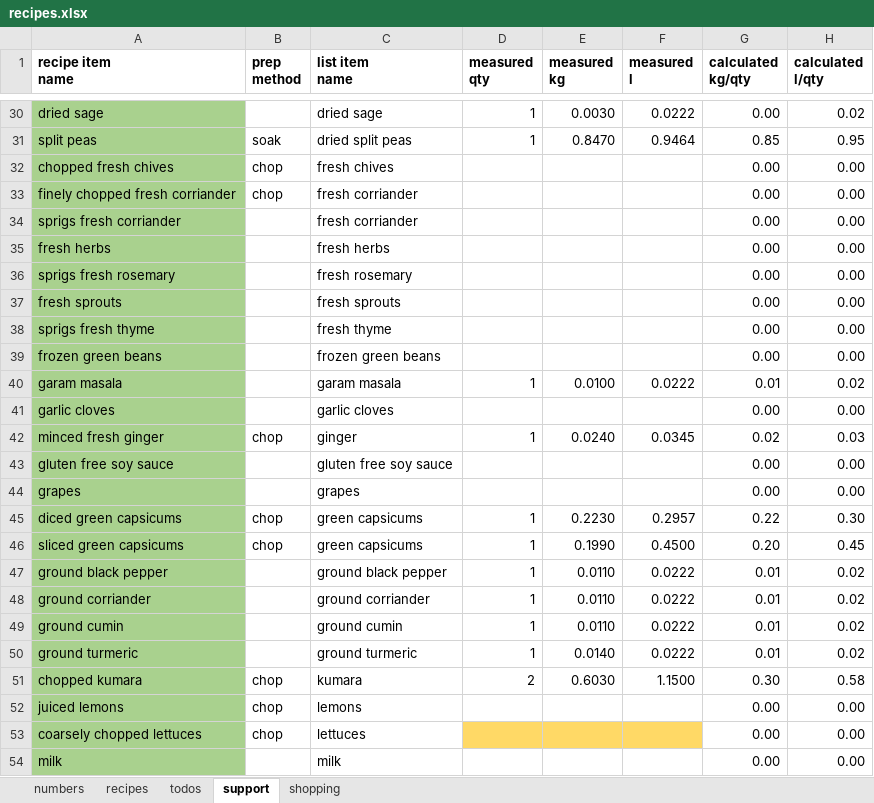
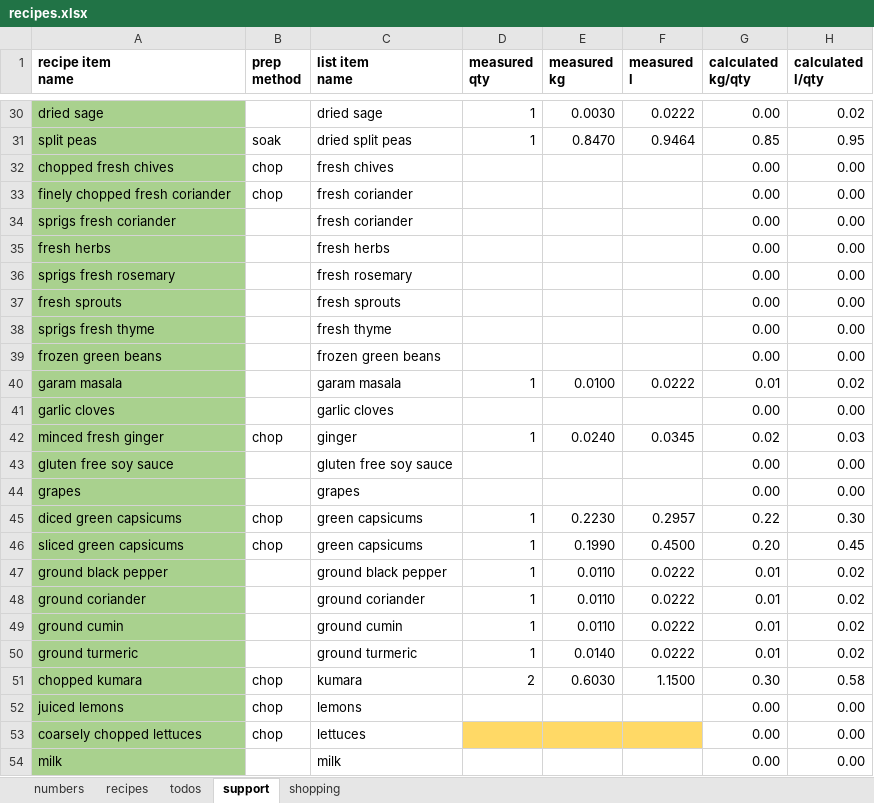
Before and after one commit to leonardguy/dunedin-zen, an Excel workbook: recipes.xlsx, sheet support, drawn as a sheet; only a part is shown, gaps mark what is left out; values as stored, in another font and other column widths than the file's, no borders; conditional formats not drawn; the diff names each change by its address in the sheet, - before the commit and + after, or states it on an @@ line.

```diff
--- a/recipes.xlsx (sheet support)
+++ b/recipes.xlsx (sheet support)
-A33 (recipe item name): finely chopped fresh corriander
+A33 (recipe item name): finely chopped fresh coriander
-C33:C34 (list item name): fresh corriander
+C33:C34 (list item name): fresh coriander
-A34 (recipe item name): sprigs fresh corriander
+A34 (recipe item name): sprigs fresh coriander
-A48 (recipe item name): ground corriander
+A48 (recipe item name): ground coriander
-C48 (list item name): ground corriander
+C48 (list item name): ground coriander
```
Also changed, not shown: sheet recipes, sheet shopping, 1 other file.
